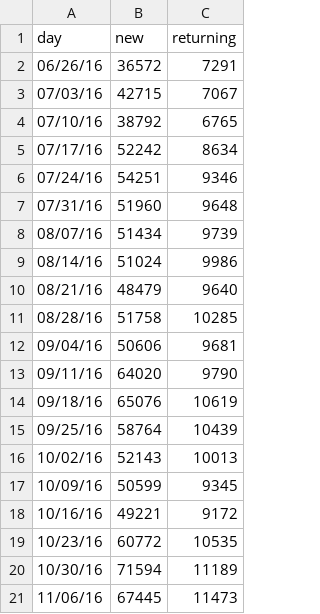
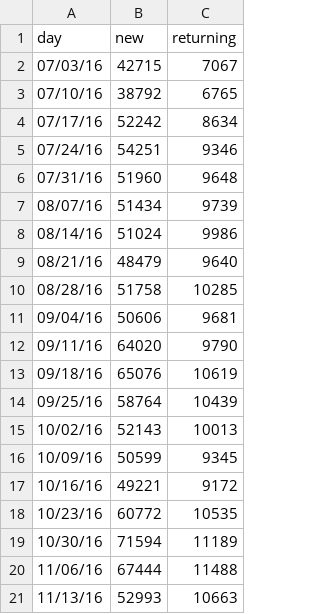
Before and after one commit to charwo/vets.gov-status, a CSV file: _data/core_new.csv, drawn as a sheet.

```diff
--- a/_data/core_new.csv
+++ b/_data/core_new.csv
@@ -1,3 +1,2 @@
 day,new,returning
-06/26/16,36572,7291
 07/03/16,42715,7067
@@ -20,2 +19,3 @@ day,new,returning
 10/30/16,71594,11189
-11/06/16,67445,11473
+11/06/16,67444,11488
+11/13/16,52993,10663
```
Also changed, not shown: _data/core_mobile.csv, _data/facility_mobile.csv, 18 other files.
